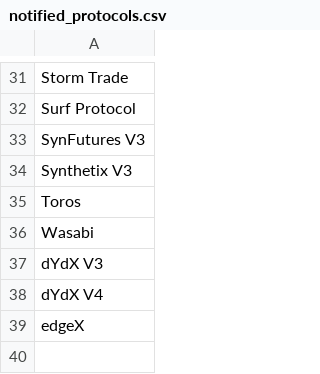
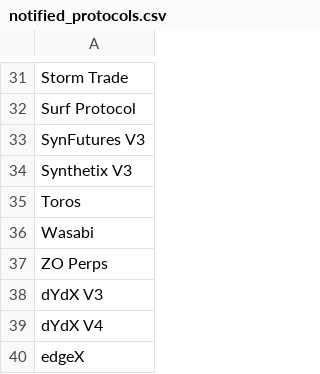
Before and after one commit to rfrm-dao/AutoNewProtocolTVL, a CSV file: notified_protocols.csv, drawn as a sheet; only a part is shown, gaps mark what is left out; the diff names each change by its address in the sheet, - before the commit and + after, or states it on an @@ line.

```diff
--- a/notified_protocols.csv
+++ b/notified_protocols.csv
+row 37: ZO Perps
```
Also changed, not shown: protocol_history.csv.
